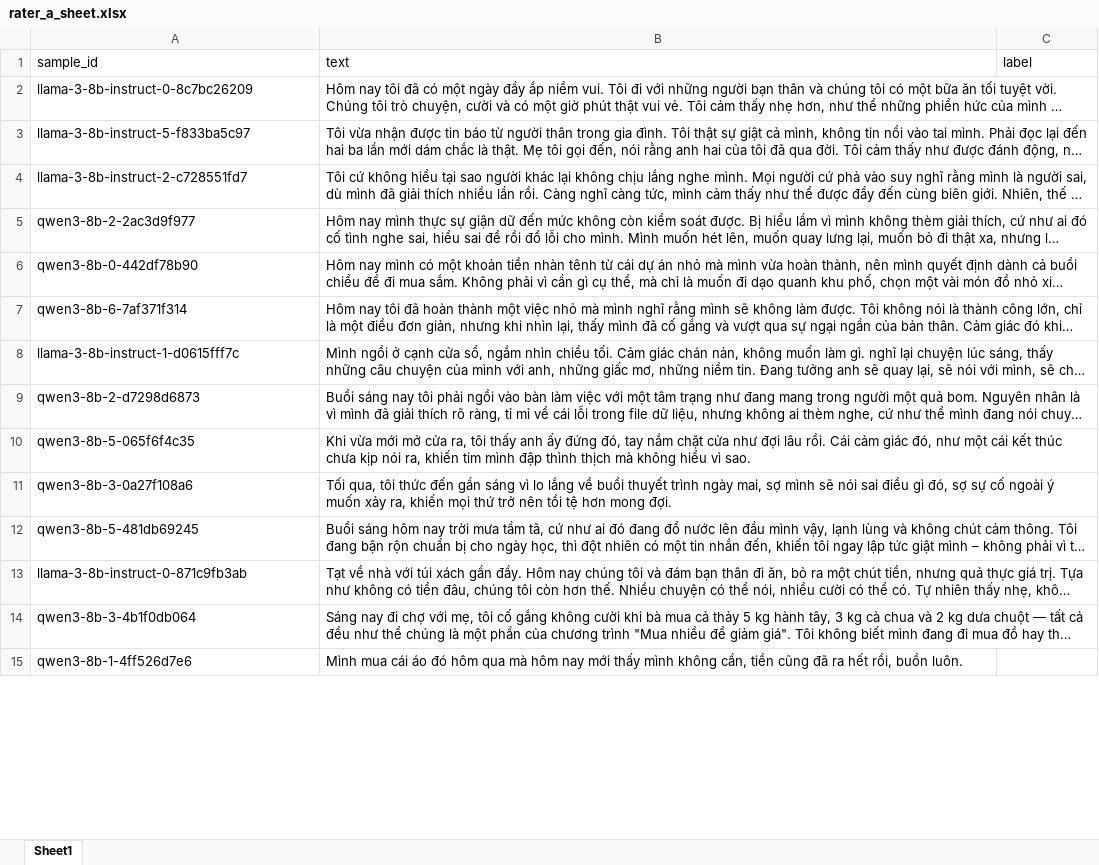
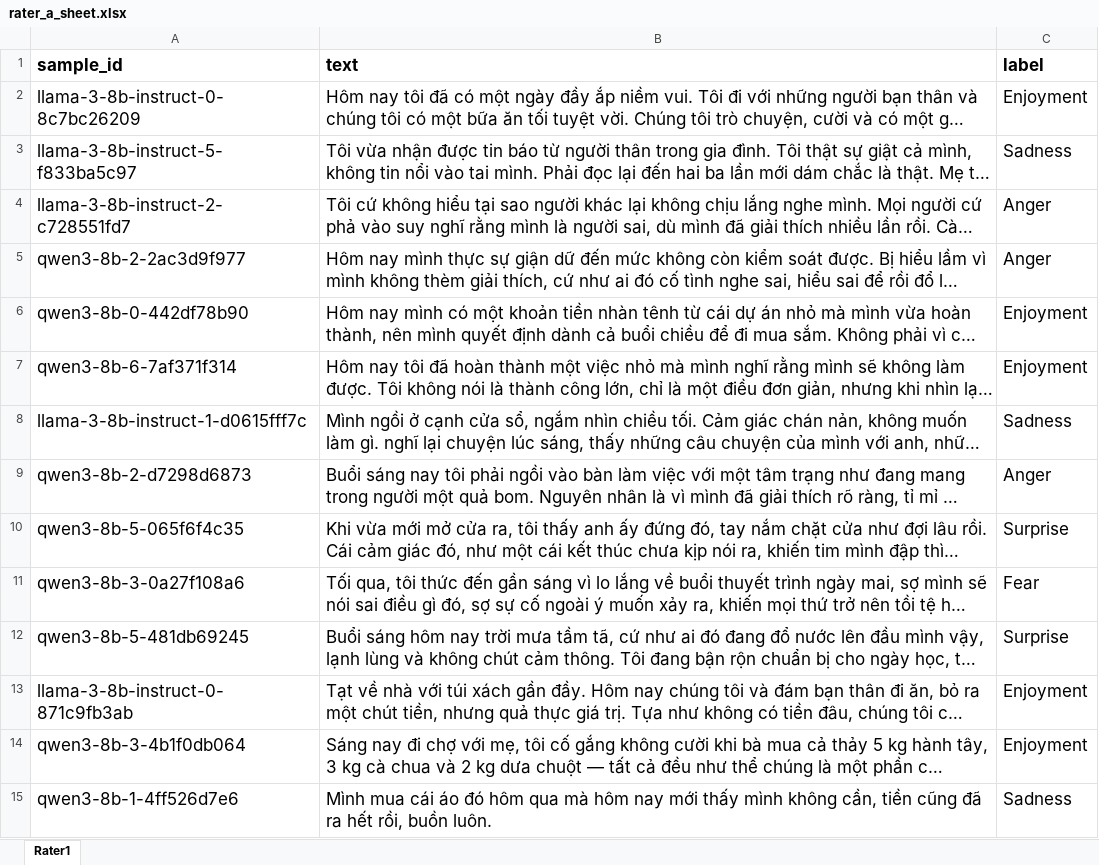
Before and after one commit to ToanHuynh0201/MoodNote-AI, an Excel workbook: data/synthetic/qa/audit_sample/rater_a_sheet.xlsx, sheet Rater1, drawn as a sheet; only a part is shown; long unchanged cells end in …; values as stored, in another font and other column widths than the file's, no borders; the diff covers the shown part only; the diff names each change by its address in the sheet, - before the commit and + after, or states it on an @@ line.

Commit message:
Enhance audit sampling functionality and Colab notebook
- Updated Colab notebook for Cross-LLM audit to improve clarity and functionality, including a smoke test for initial validation.
- Added support for reading rater sheets in both .xlsx and .csv formats in the audit sampling module.
- Refactored import_rater_labels function to utilize the new _read_rater_sheet helper function for better code maintainability.
- Introduced unit tests to ensure correct reading of .xlsx files for rater labels.
- Updated documentation in the notebook and code to reflect changes and improve user guidance.

```diff
--- a/data/synthetic/qa/audit_sample/rater_a_sheet.xlsx (sheet Rater1)
+++ b/data/synthetic/qa/audit_sample/rater_a_sheet.xlsx (sheet Rater1)
-sheet tab: Sheet1
+sheet tab: Rater1
@@ A1:C1 text size: larger, bold: off → on @@
@@ A2:B15 text size: larger @@
-C2 (label): (empty)
+C2 (label): Enjoyment
-C3 (label): (empty)
+C3 (label): Sadness
-C4:C5 (label): (empty)
+C4:C5 (label): Anger
-C6:C7 (label): (empty)
+C6:C7 (label): Enjoyment
-C8 (label): (empty)
+C8 (label): Sadness
-C9 (label): (empty)
+C9 (label): Anger
-C10 (label): (empty)
+C10 (label): Surprise
-C11 (label): (empty)
+C11 (label): Fear
-C12 (label): (empty)
+C12 (label): Surprise
-C13:C14 (label): (empty)
+C13:C14 (label): Enjoyment
-C15 (label): (empty)
+C15 (label): Sadness
```
Also changed, not shown: 166 edited cells and cell formats elsewhere in this sheet, data/synthetic/qa/audit_sample/rater_b_sheet.xlsx, 5 other files.
